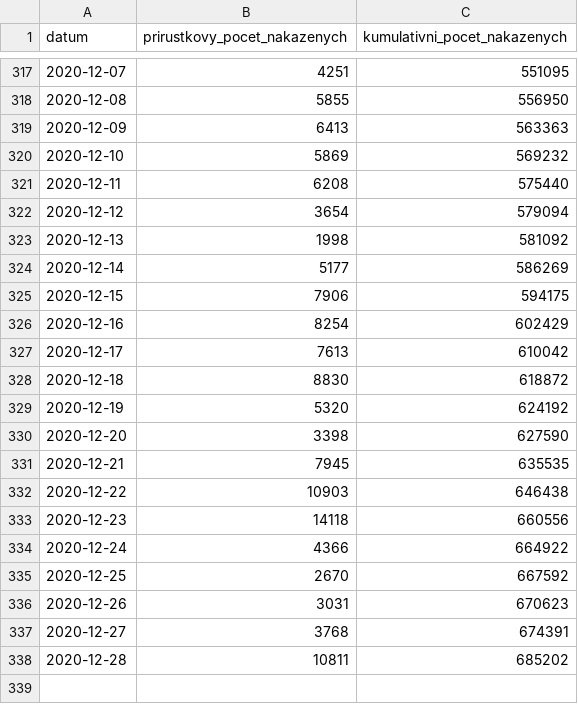
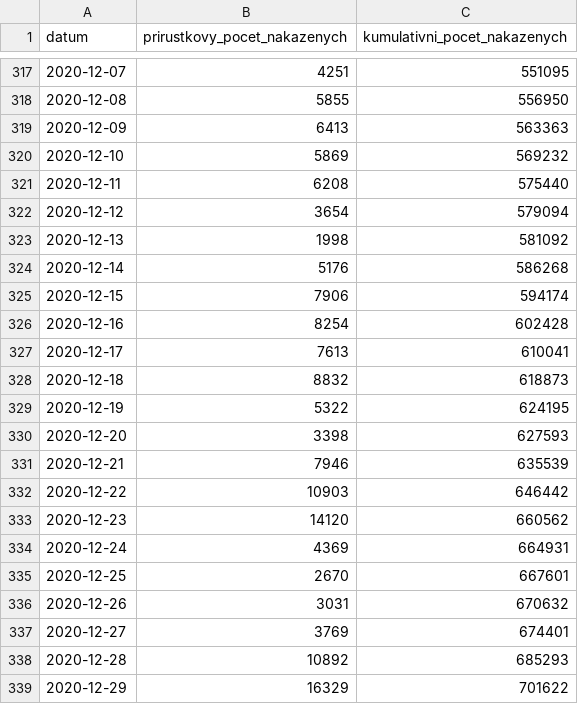
Before and after one commit to michalskop/mzcr-cz-covid-19-data, a CSV file: nakaza.csv, drawn as a sheet; only a part is shown, gaps mark what is left out.

```diff
--- a/nakaza.csv
+++ b/nakaza.csv
@@ -323,16 +323,17 @@
 2020-12-13,1998,581092
-2020-12-14,5177,586269
-2020-12-15,7906,594175
-2020-12-16,8254,602429
-2020-12-17,7613,610042
-2020-12-18,8830,618872
-2020-12-19,5320,624192
-2020-12-20,3398,627590
-2020-12-21,7945,635535
-2020-12-22,10903,646438
-2020-12-23,14118,660556
-2020-12-24,4366,664922
-2020-12-25,2670,667592
-2020-12-26,3031,670623
-2020-12-27,3768,674391
-2020-12-28,10811,685202
+2020-12-14,5176,586268
+2020-12-15,7906,594174
+2020-12-16,8254,602428
+2020-12-17,7613,610041
+2020-12-18,8832,618873
+2020-12-19,5322,624195
+2020-12-20,3398,627593
+2020-12-21,7946,635539
+2020-12-22,10903,646442
+2020-12-23,14120,660562
+2020-12-24,4369,664931
+2020-12-25,2670,667601
+2020-12-26,3031,670632
+2020-12-27,3769,674401
+2020-12-28,10892,685293
+2020-12-29,16329,701622
```
Also changed, not shown: kraj-okres-nakazeni-vyleceni-umrti.csv, nakazeni-vyleceni-umrti-testy.csv, 7 other files.
